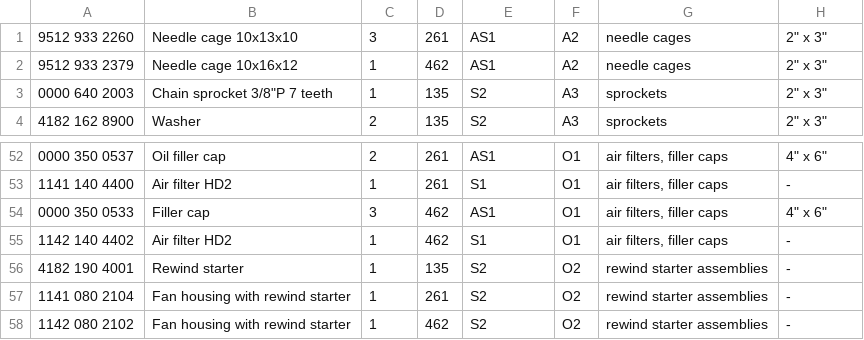
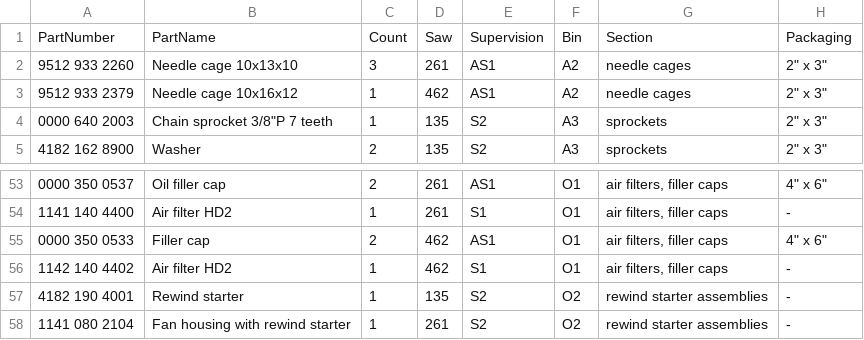
Before and after one commit to rduncangt/frk-management, a TSV file: frk_items.tsv, drawn as a sheet; only a part is shown, gaps mark what is left out; the shorter side is filled out with more unchanged rows; addresses are those after the commit; the diff names each change by its address in the sheet, - before the commit and + after, or states it on an @@ line.

Commit message:
Adjust 462 filler caps count
The MS 462 filler caps for fuel and oil use the same part,
i.e., 0000 350 0533.
Previous version had this line itemed twice, once for fuel and once for
oil. More specifically, the previous version called for two of one and
one of the other.
This update makes a common sense adjustment to the count.

```diff
--- a/frk_items.tsv
+++ b/frk_items.tsv
+row 1: PartNumber | PartName | Count | Saw | Supervision | Bin | Section | Packaging
-C55: 3
+C55: 2
```
